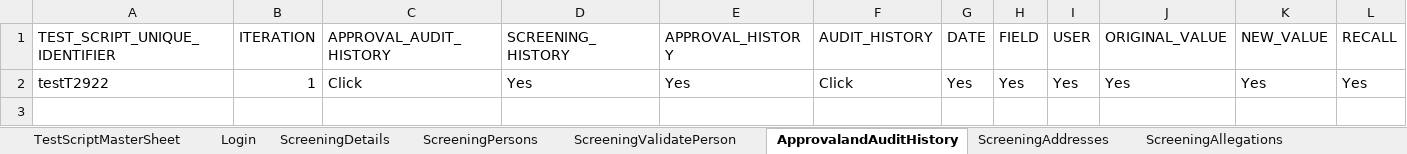
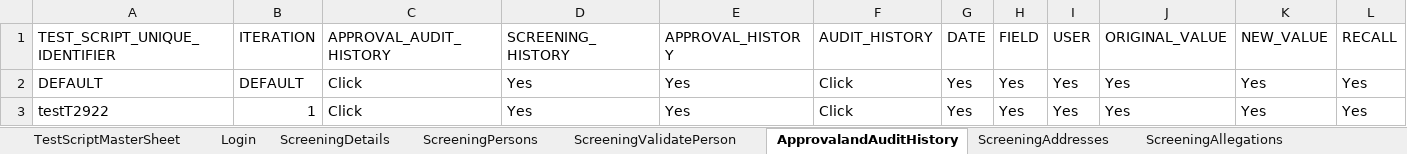
Before and after one commit to priya-singh4/POMExcelData, an Excel workbook: ExcelInputSheet_M2.xlsx, sheet ApprovalandAuditHistory, drawn as a sheet; only a part is shown; values as stored, in another font and other column widths than the file's, no borders; rows hold the shown columns only; the diff names each change by its address in the sheet, - before the commit and + after, or states it on an @@ line.

```diff
--- a/ExcelInputSheet_M2.xlsx (sheet ApprovalandAuditHistory)
+++ b/ExcelInputSheet_M2.xlsx (sheet ApprovalandAuditHistory)
+row 2: DEFAULT | DEFAULT | Click | Yes | Yes | Click | Yes | Yes | Yes | Yes | Yes | Yes
```
Also changed, not shown: sheet HistoryRecord, sheet ScreeningPage, sheet Documents.
